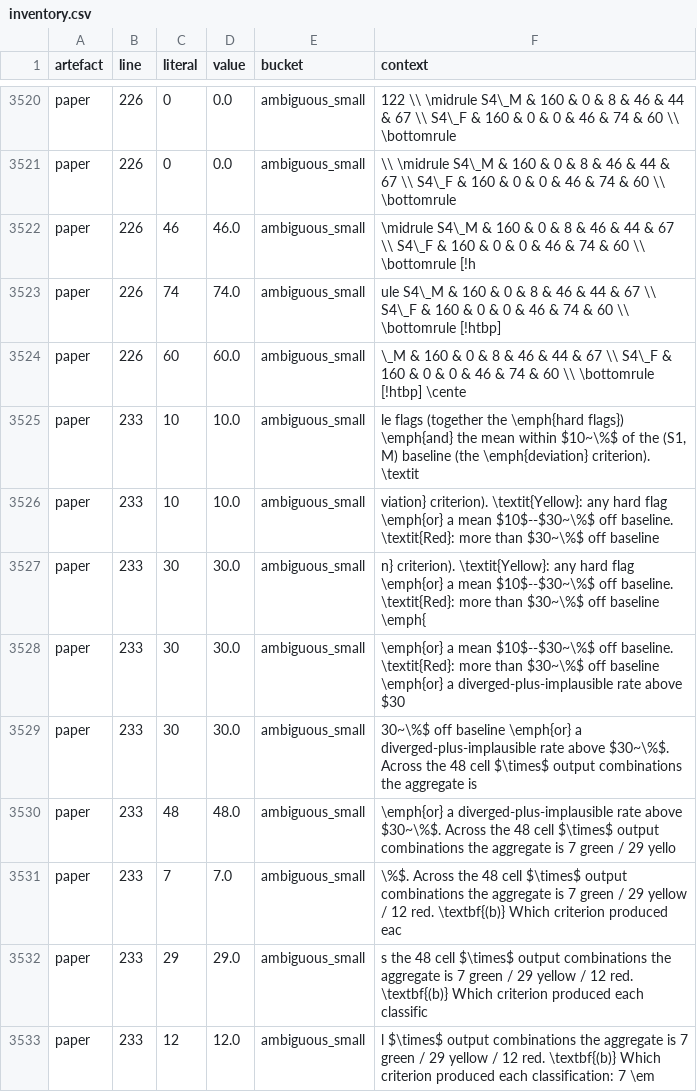
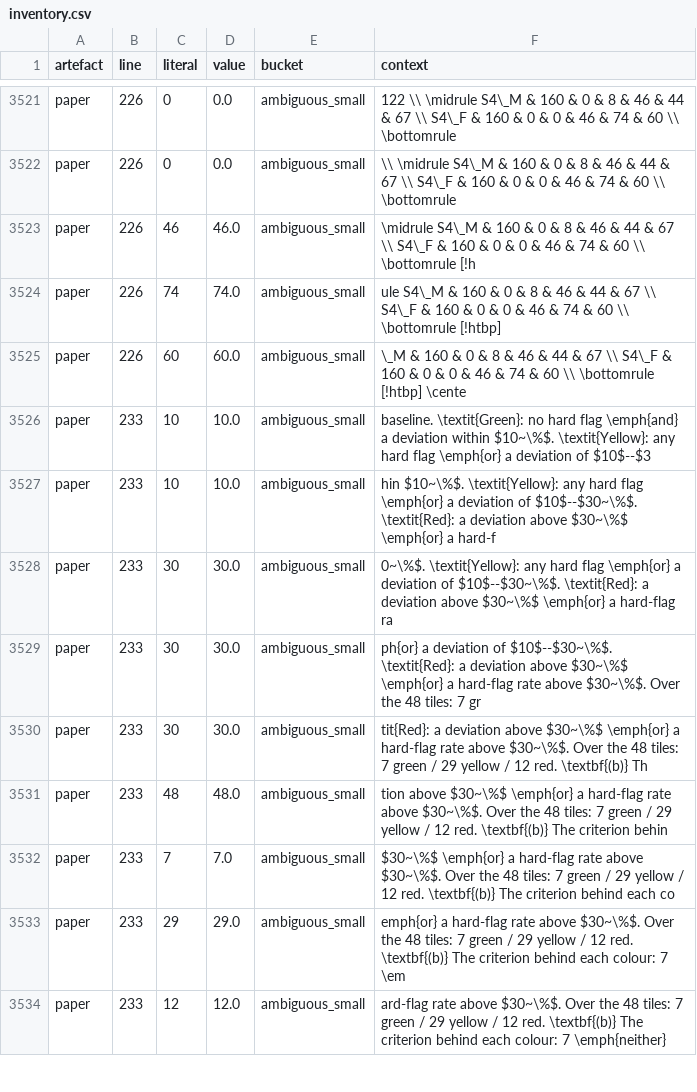
Before and after one commit to sadc-lab/pulse_reliability_atlas, a CSV file: results/number_audit/inventory.csv, drawn as a sheet; only a part is shown, gaps mark what is left out; the diff covers the shown part only.

```diff
--- a/results/number_audit/inventory.csv
+++ b/results/number_audit/inventory.csv
@@ -3524,10 +3525,10 @@ paper,226,74,74.0,ambiguous_small,ule S4\_M & 160 & 0 & 8 & 46 & 44 & 67 \\ S4\_
 paper,226,60,60.0,ambiguous_small,\_M & 160 & 0 & 8 & 46 & 44 & 67 \\ S4\_F & 160 & 0 & 0 & 46 & 74 & 60 \\ \bottomrule [!htbp] \cente
-paper,233,10,10.0,ambiguous_small,"le flags (together the \emph{hard flags}) \emph{and} the mean within $10~\%$ of the (S1, M) baseline (the \emph{deviation} criterion). \textit"
-paper,233,10,10.0,ambiguous_small,viation} criterion). \textit{Yellow}: any hard flag \emph{or} a mean $10$--$30~\%$ off baseline. \textit{Red}: more than $30~\%$ off baseline
-paper,233,30,30.0,ambiguous_small,n} criterion). \textit{Yellow}: any hard flag \emph{or} a mean $10$--$30~\%$ off baseline. \textit{Red}: more than $30~\%$ off baseline \emph{
-paper,233,30,30.0,ambiguous_small,\emph{or} a mean $10$--$30~\%$ off baseline. \textit{Red}: more than $30~\%$ off baseline \emph{or} a diverged-plus-implausible rate above $30
-paper,233,30,30.0,ambiguous_small,30~\%$ off baseline \emph{or} a diverged-plus-implausible rate above $30~\%$. Across the 48 cell $\times$ output combinations the aggregate is
-paper,233,48,48.0,ambiguous_small,\emph{or} a diverged-plus-implausible rate above $30~\%$. Across the 48 cell $\times$ output combinations the aggregate is 7 green / 29 yello
-paper,233,7,7.0,ambiguous_small,\%$. Across the 48 cell $\times$ output combinations the aggregate is 7 green / 29 yellow / 12 red. \textbf{(b)} Which criterion produced eac
-paper,233,29,29.0,ambiguous_small,s the 48 cell $\times$ output combinations the aggregate is 7 green / 29 yellow / 12 red. \textbf{(b)} Which criterion produced each classific
-paper,233,12,12.0,ambiguous_small,l $\times$ output combinations the aggregate is 7 green / 29 yellow / 12 red. \textbf{(b)} Which criterion produced each classification: 7 \em
+paper,233,10,10.0,ambiguous_small,baseline. \textit{Green}: no hard flag \emph{and} a deviation within $10~\%$. \textit{Yellow}: any hard flag \emph{or} a deviation of $10$--$3
+paper,233,10,10.0,ambiguous_small,hin $10~\%$. \textit{Yellow}: any hard flag \emph{or} a deviation of $10$--$30~\%$. \textit{Red}: a deviation above $30~\%$ \emph{or} a hard-f
+paper,233,30,30.0,ambiguous_small,0~\%$. \textit{Yellow}: any hard flag \emph{or} a deviation of $10$--$30~\%$. \textit{Red}: a deviation above $30~\%$ \emph{or} a hard-flag ra
+paper,233,30,30.0,ambiguous_small,ph{or} a deviation of $10$--$30~\%$. \textit{Red}: a deviation above $30~\%$ \emph{or} a hard-flag rate above $30~\%$. Over the 48 tiles: 7 gr
+paper,233,30,30.0,ambiguous_small,tit{Red}: a deviation above $30~\%$ \emph{or} a hard-flag rate above $30~\%$. Over the 48 tiles: 7 green / 29 yellow / 12 red. \textbf{(b)} Th
+paper,233,48,48.0,ambiguous_small,tion above $30~\%$ \emph{or} a hard-flag rate above $30~\%$. Over the 48 tiles: 7 green / 29 yellow / 12 red. \textbf{(b)} The criterion behin
+paper,233,7,7.0,ambiguous_small,$30~\%$ \emph{or} a hard-flag rate above $30~\%$. Over the 48 tiles: 7 green / 29 yellow / 12 red. \textbf{(b)} The criterion behind each co
+paper,233,29,29.0,ambiguous_small,emph{or} a hard-flag rate above $30~\%$. Over the 48 tiles: 7 green / 29 yellow / 12 red. \textbf{(b)} The criterion behind each colour: 7 \em
+paper,233,12,12.0,ambiguous_small,ard-flag rate above $30~\%$. Over the 48 tiles: 7 green / 29 yellow / 12 red. \textbf{(b)} The criterion behind each colour: 7 \emph{neither}
```
Also changed, not shown: 2 added rows and 25 edited cells elsewhere in this file, results/number_audit/number_words.csv, results/number_audit/prose_quantifiers.csv, 4 other files.
